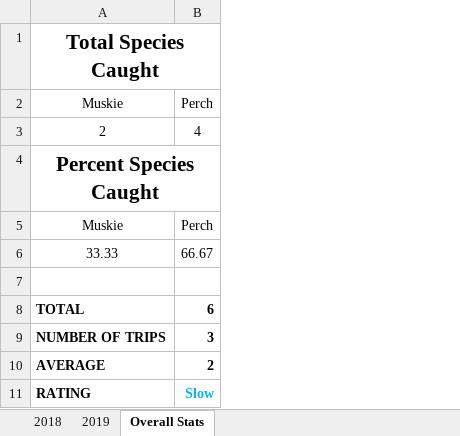
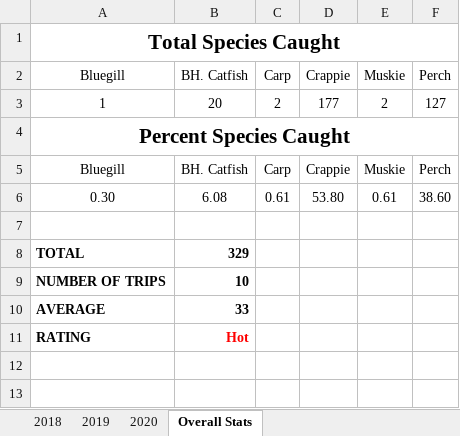
Before and after one commit to muskellunge-tiger/FitzFishing, an Excel workbook: Overall Stats/Pineview/Pineview Report.xlsx, sheet Overall Stats, drawn as a sheet; values as stored, in another font and other column widths than the file's, no borders; charts and pictures not drawn; removed rows and columns are numbered as before the commit, all else as after; the diff names each change by its address in the sheet, - before the commit and + after, or states it on an @@ line.

```diff
--- a/Overall Stats/Pineview/Pineview Report.xlsx (sheet Overall Stats)
+++ b/Overall Stats/Pineview/Pineview Report.xlsx (sheet Overall Stats)
+sheet tab: 2020
+column B, row 2: BH. Catfish; row 5: BH. Catfish; rows 8-11: 329 | 10 | 33 | Hot
+column C, row 2: Carp; row 5: Carp
+column D, row 2: Crappie; row 5: Crappie
+column E, row 2: Muskie; row 5: Muskie
-A2: Muskie
+A2: Bluegill
-row 3: 2 | 4
+row 3: 1 | 20 | 2 | 177 | 2 | 127
-A5: Muskie
+A5: Bluegill
-row 6: 33.33 | 66.67
+row 6: 0.30 | 6.08 | 0.61 | 53.80 | 0.61 | 38.60
-F8: 6
+F8: (empty)
-F9: 3
+F9: (empty)
-F10: 2
+F10: (empty)
-F11: Slow
+F11: (empty)
```
Also changed, not shown: charts or pictures.
